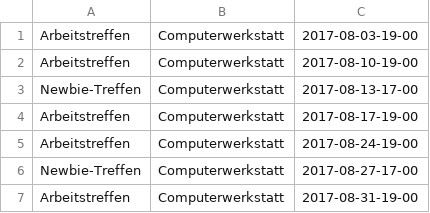
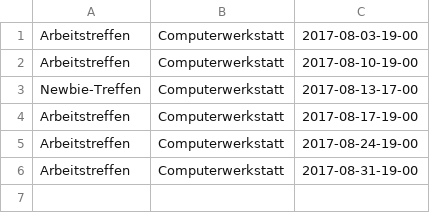
Before and after one commit to freifunkh/calendar, a CSV file: 2017-08.csv, drawn as a sheet; the diff names each change by its address in the sheet, - before the commit and + after, or states it on an @@ line.

Commit message:
Removed meeting on 2017-08-27.

```diff
--- a/2017-08.csv
+++ b/2017-08.csv
-row 6: Newbie-Treffen | Computerwerkstatt | 2017-08-27-17-00
```
